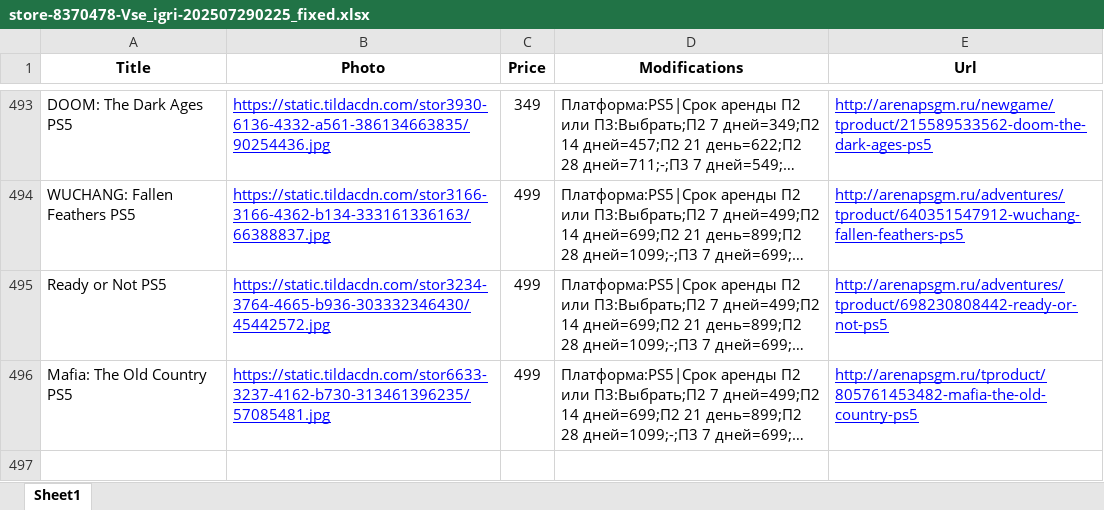
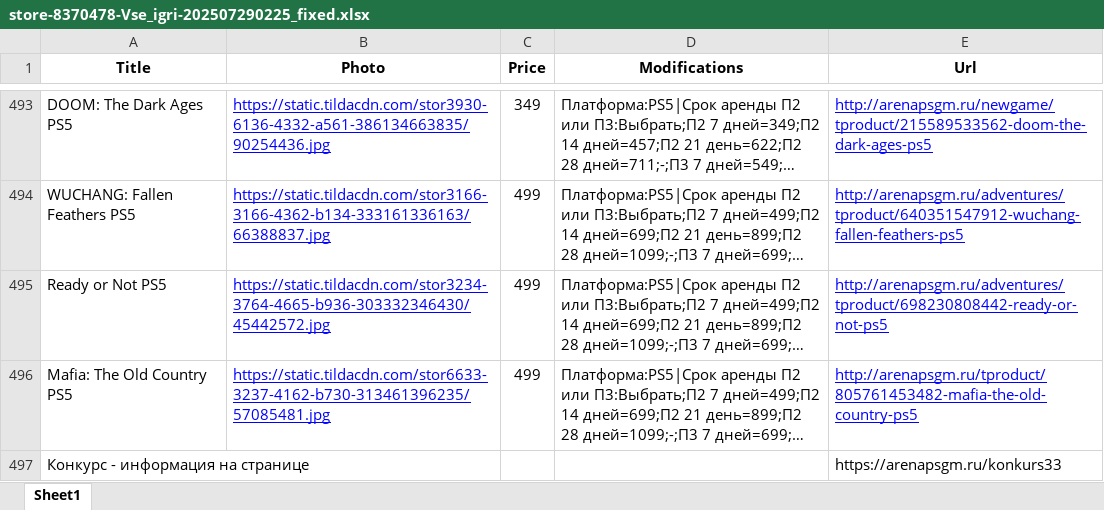
Before and after one commit to chekoli911/AGSGM_BOT, an Excel workbook: store-8370478-Vse_igri-202507290225_fixed.xlsx, sheet Sheet1, drawn as a sheet; only a part is shown, gaps mark what is left out; long unchanged cells end in …; values as stored, in another font and other column widths than the file's, no borders; the diff names each change by its address in the sheet, - before the commit and + after, or states it on an @@ line.

Commit message:
Add files via upload

```diff
--- a/store-8370478-Vse_igri-202507290225_fixed.xlsx (sheet Sheet1)
+++ b/store-8370478-Vse_igri-202507290225_fixed.xlsx (sheet Sheet1)
+row 497: Конкурс - информация на странице |  |  |  | https://arenapsgm.ru/konkurs33
```
